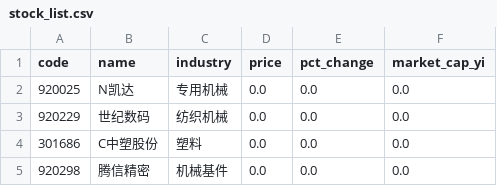
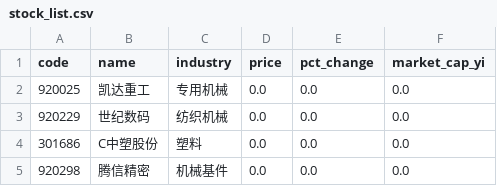
Before and after one commit to Joeyygh/vibe-quant, a CSV file: data/stock_list.csv, drawn as a sheet; only a part is shown.

```diff
--- a/data/stock_list.csv
+++ b/data/stock_list.csv
@@ -1,3 +1,3 @@
 code,name,industry,price,pct_change,market_cap_yi
-920025,N凯达,专用机械,0.0,0.0,0.0
+920025,凯达重工,专用机械,0.0,0.0,0.0
 920229,世纪数码,纺织机械,0.0,0.0,0.0
```
Also changed, not shown: 1 other file.
